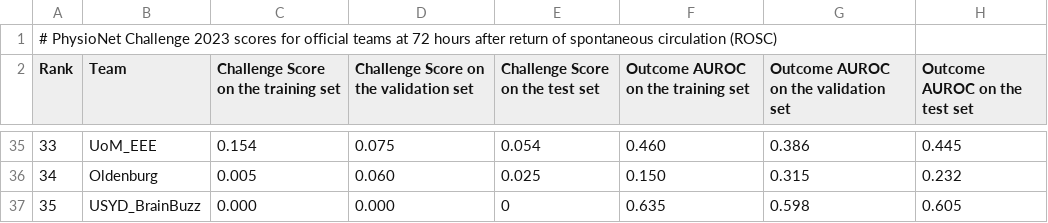
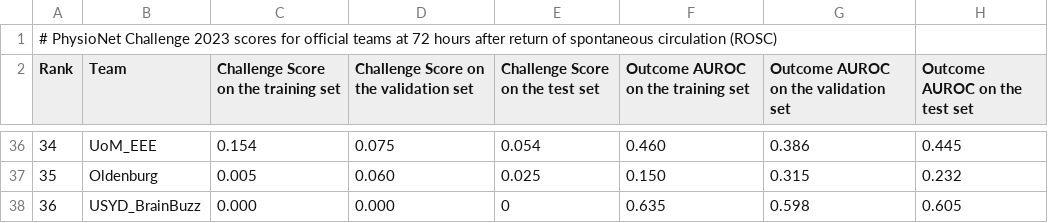
Before and after one commit to DeepPSP/cinc2023, a TSV file: final_results/official_scores_24.tsv, drawn as a sheet; only a part is shown, gaps mark what is left out; addresses are those after the commit; the diff covers the shown part only; the diff names each change by its address in the sheet, - before the commit and + after, or states it on an @@ line.

```diff
--- a/final_results/official_scores_24.tsv
+++ b/final_results/official_scores_24.tsv
-A36 (Rank): 33
+A36 (Rank): 34
-A37 (Rank): 34
+A37 (Rank): 35
-A38 (Rank): 35
+A38 (Rank): 36
```
Also changed, not shown: 1 added row and 25 edited cells elsewhere in this file, final_results/official_scores_12.tsv, final_results/official_scores_48.tsv, 6 other files.
